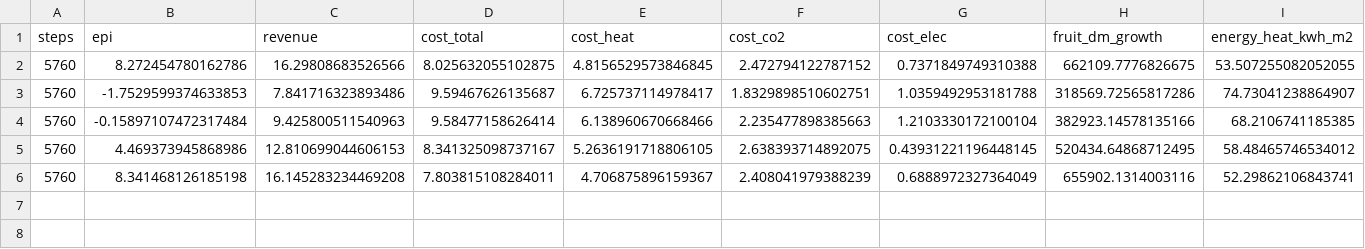
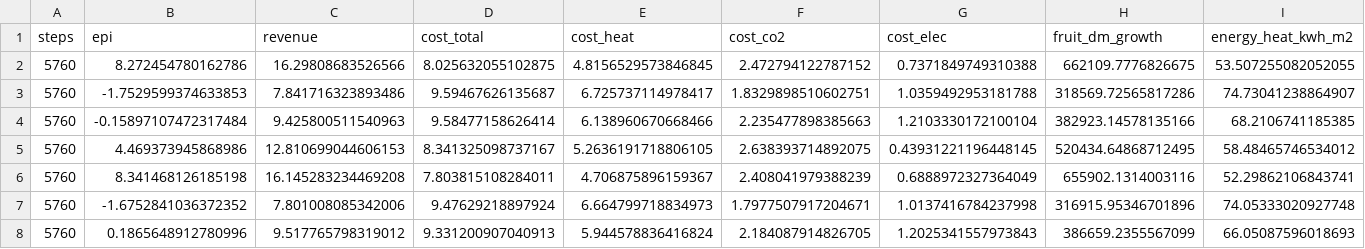
Before and after one commit to chernyaevantont-tech/greenhouse-control, a CSV file: own-article/regen/results/ea_draws/draws_ea.csv, drawn as a sheet; only a part is shown; rows hold the shown columns only; the diff names each change by its address in the sheet, - before the commit and + after, or states it on an @@ line.

```diff
--- a/own-article/regen/results/ea_draws/draws_ea.csv
+++ b/own-article/regen/results/ea_draws/draws_ea.csv
+row 7: 5760 | -1.6752841036372352 | 7.801008085342006 | 9.47629218897924 | 6.664799718834973 | 1.7977507917204671 | 1.0137416784237998 | 316915.95346701896 | 74.05333020927748
+row 8: 5760 | 0.1865648912780996 | 9.517765798319012 | 9.331200907040913 | 5.944578836416824 | 2.184087914826705 | 1.2025341557973843 | 386659.2355567099 | 66.05087596018693
```
Also changed, not shown: 2 other files.
